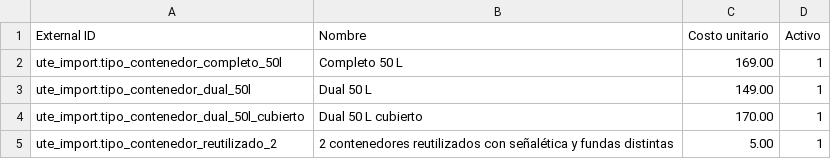
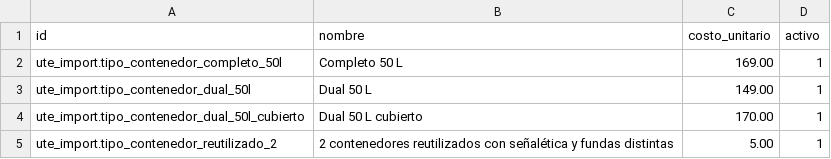
Before and after one commit to luislazo-ute/ute-sostenible, a CSV file: imports/tipos_contenedor_import_template.csv, drawn as a sheet; removed rows and columns are numbered as before the commit, all else as after; the diff names each change by its address in the sheet, - before the commit and + after, or states it on an @@ line.

```diff
--- a/imports/tipos_contenedor_import_template.csv
+++ b/imports/tipos_contenedor_import_template.csv
-row 1: External ID | Nombre | Costo unitario | Activo
+row 1: id | nombre | costo_unitario | activo
```
Also changed, not shown: imports/categorias_import_template.csv, imports/pisos_import_template.csv, 7 other files.
